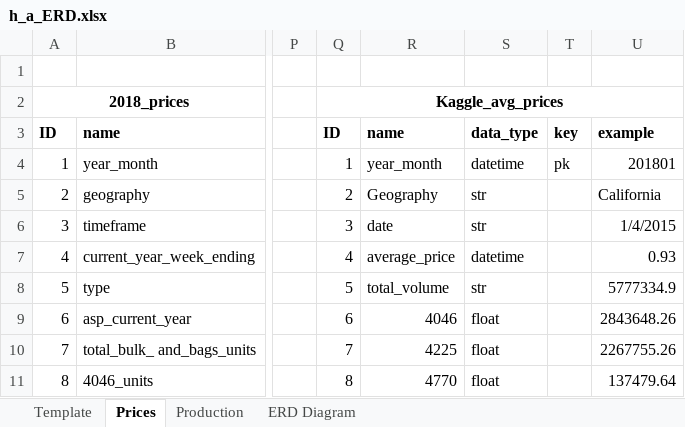
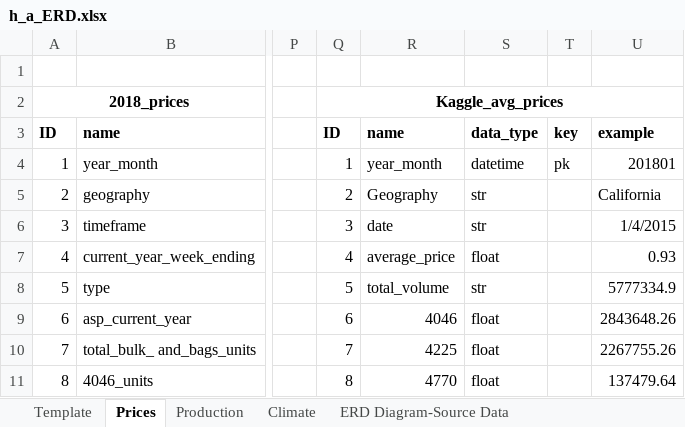
Before and after one commit to davidmcbee/Health_and_Avocados, an Excel workbook: ERD/h_a_ERD.xlsx, sheet Prices, drawn as a sheet; only a part is shown, gaps mark what is left out; values as stored, in another font and other column widths than the file's, no borders; the diff names each change by its address in the sheet, - before the commit and + after, or states it on an @@ line.

```diff
--- a/ERD/h_a_ERD.xlsx (sheet Prices)
+++ b/ERD/h_a_ERD.xlsx (sheet Prices)
-sheet tab: ERD Diagram
+sheet tab: ERD Diagram-Source Data
+sheet tab: Climate
-S7: datetime
+S7: float
```
Also changed, not shown: sheet ERD Diagram-Source Data, other sheet tabs, charts or pictures.
